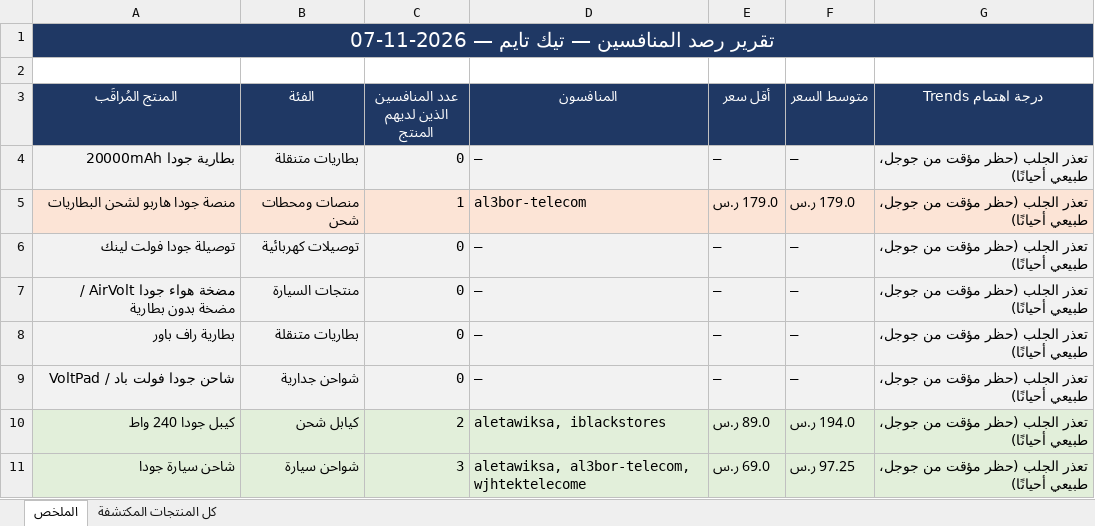
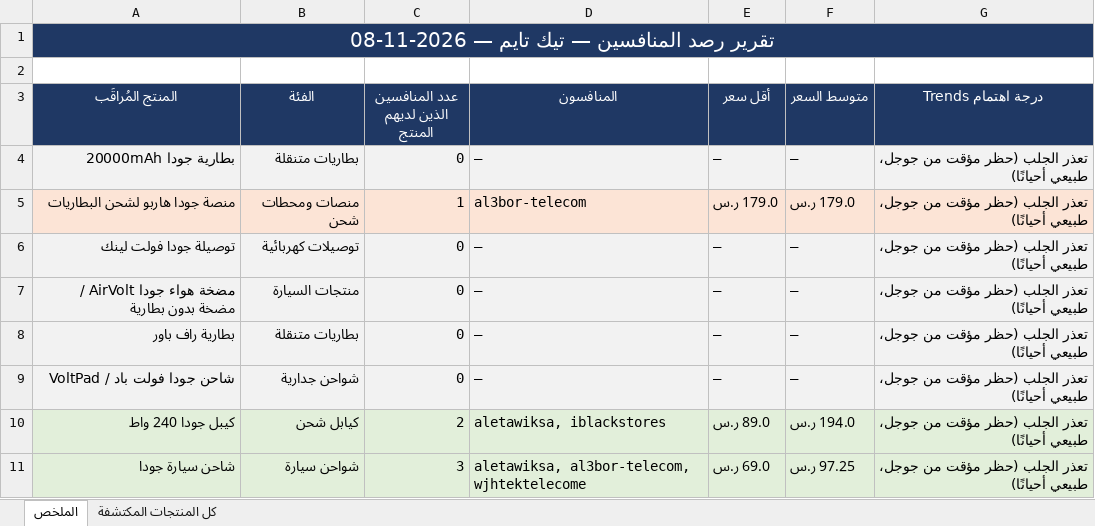
Before and after one commit to wael1997/techtime-market-data, an Excel workbook: data/تقرير_المنافسين.xlsx, sheet الملخص, drawn as a sheet; values as stored, in another font and other column widths than the file's, no borders; the diff names each change by its address in the sheet, - before the commit and + after, or states it on an @@ line.

Commit message:
تحديث بيانات المنافسين — 2026-11-08

```diff
--- a/data/تقرير_المنافسين.xlsx (sheet الملخص)
+++ b/data/تقرير_المنافسين.xlsx (sheet الملخص)
-A1 (المنتج المُراقَب): تقرير رصد المنافسين — تيك تايم — 2026-11-07
+A1 (المنتج المُراقَب): تقرير رصد المنافسين — تيك تايم — 2026-11-08
```
Also changed, not shown: sheet كل المنتجات المكتشفة, 2 other files.
